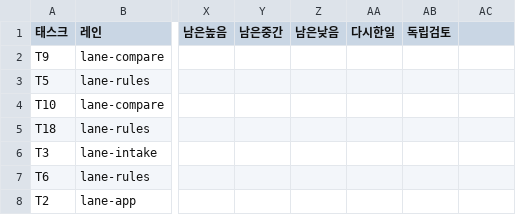
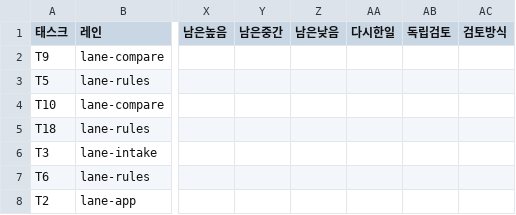
Before and after one commit to eunchaipark/SelfAudit, a CSV file: ops/측정.csv, drawn as a sheet; only a part is shown, gaps mark what is left out; the diff names each change by its address in the sheet, - before the commit and + after, or states it on an @@ line.

```diff
--- a/ops/측정.csv
+++ b/ops/측정.csv
-AC1: (empty)
+AC1: 검토방식
```
Also changed, not shown: 4 other files.
